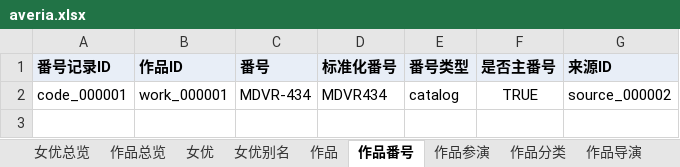
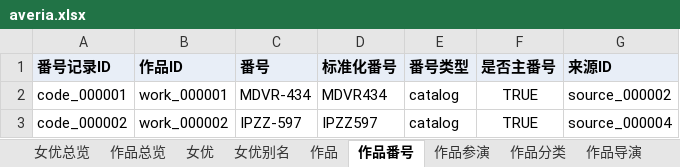
Before and after one commit to MagicBude/Averia, an Excel workbook: exports/xlsx/averia.xlsx, sheet 作品番号, drawn as a sheet; values as stored, in another font and other column widths than the file's, no borders; the diff names each change by its address in the sheet, - before the commit and + after, or states it on an @@ line.

Commit message:
chore(data): 应用 IPZZ-597 并登记日文别名（Phase 3 验证数据）
用于验证 V0.8 Phase 3 的跨源去重能力，同时是首批非 MOODYZ 正式数据。

- 应用批次 p3-demo-ipzz597（javinfo-fanza 英文源）：新增作品 IPZZ-597、女優
  actress_000002 桃乃木かな（name_en=Kana Momonogi）、maker_000002 Idea Pocket、
  label_000002 Dish、genre_000007 Slender，共 11 个数据集 +23 行。
- 经 resolve:link 登记 3 条日文别名（ea_000001..000003）：アイデアポケット → maker_000002、
  ティッシュ → label_000002、スレンダー → genre_000007。

验证结论：登记别名前，日文源导入会新建 maker_000003 / label_000003 / genre_000008
三个重复实体；登记后同一导入文件精确命中既有 ID，零新增。

回滚方式：git revert 本提交，或 git checkout <本提交前> -- data/ exports/

```diff
--- a/exports/xlsx/averia.xlsx (sheet 作品番号)
+++ b/exports/xlsx/averia.xlsx (sheet 作品番号)
+row 3: code_000002 | work_000002 | IPZZ-597 | IPZZ597 | catalog | TRUE | source_000004
```
Also changed, not shown: sheet 数据来源, sheet 作品, sheet 作品总览, sheet 女优, sheet 厂牌, sheet 女优总览, 4 more sheets, 23 other files.
